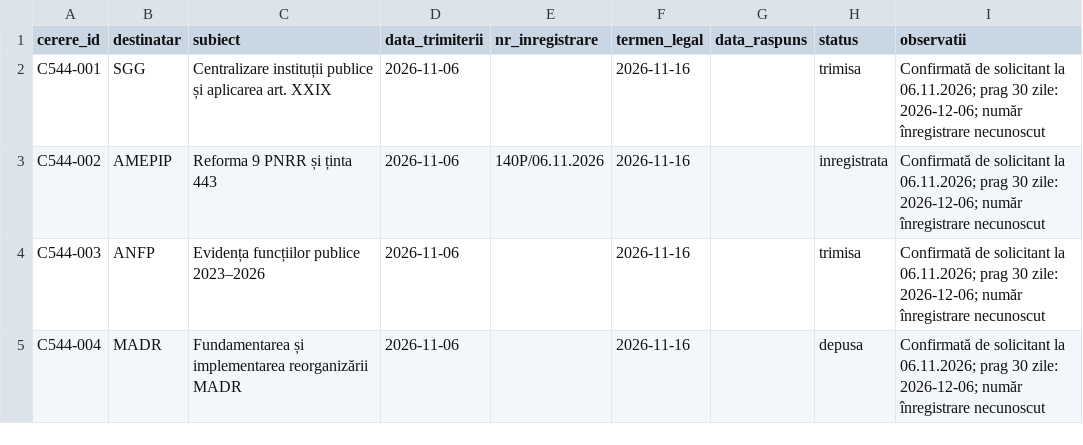
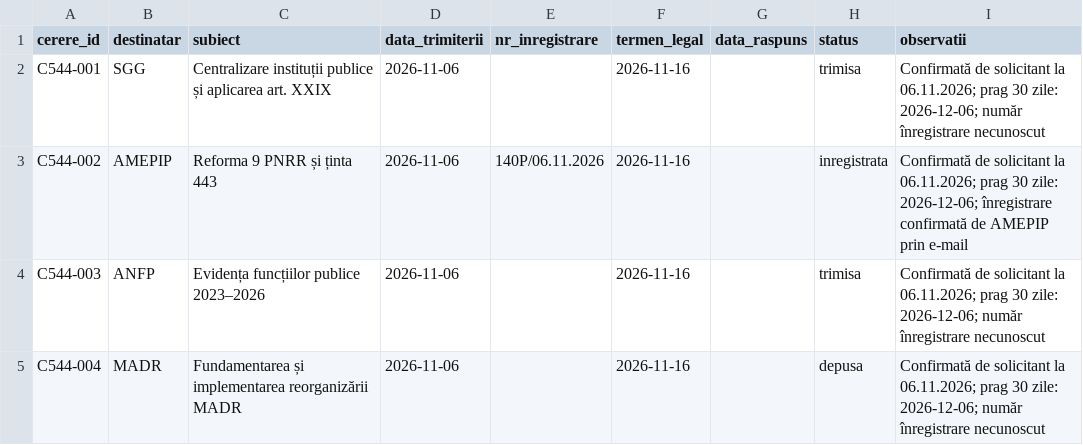
Before and after one commit to GeorgeDobritoiu/proiect_romania, a CSV file: data/audit/cereri_544.csv, drawn as a sheet.

Commit message:
Clarify AMEPIP registration evidence

```diff
--- a/data/audit/cereri_544.csv
+++ b/data/audit/cereri_544.csv
@@ -2,3 +2,3 @@ cerere_id,destinatar,subiect,data_trimiterii,nr_inregistrare,termen_legal,data_r
 C544-001,SGG,Centralizare instituții publice și aplicarea art. XXIX,2026-11-06,,2026-11-16,,trimisa,"Confirmată de solicitant la 06.11.2026; prag 30 zile: 2026-12-06; număr înregistrare necunoscut"
-C544-002,AMEPIP,Reforma 9 PNRR și ținta 443,2026-11-06,140P/06.11.2026,2026-11-16,,inregistrata,"Confirmată de solicitant la 06.11.2026; prag 30 zile: 2026-12-06; număr înregistrare necunoscut"
+C544-002,AMEPIP,Reforma 9 PNRR și ținta 443,2026-11-06,140P/06.11.2026,2026-11-16,,inregistrata,"Confirmată de solicitant la 06.11.2026; prag 30 zile: 2026-12-06; înregistrare confirmată de AMEPIP prin e-mail"
 C544-003,ANFP,Evidența funcțiilor publice 2023–2026,2026-11-06,,2026-11-16,,trimisa,"Confirmată de solicitant la 06.11.2026; prag 30 zile: 2026-12-06; număr înregistrare necunoscut"
```
